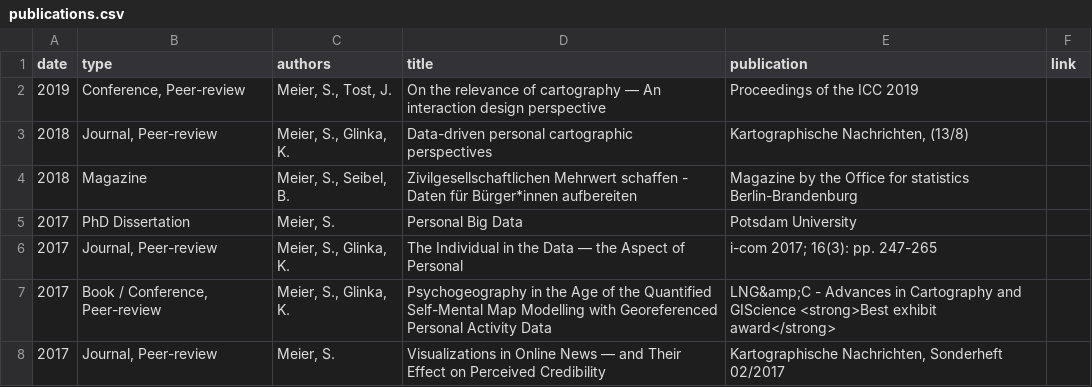
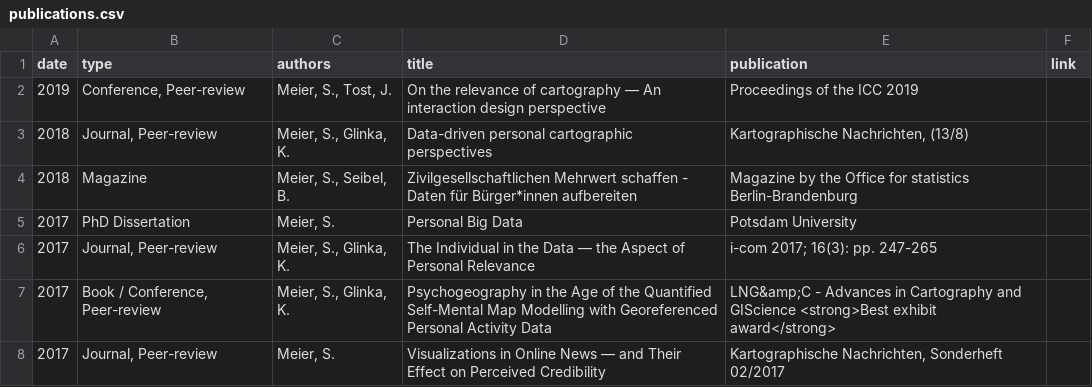
Before and after one commit to sebastian-meier/sebastianmeier, a CSV file: _data/publications.csv, drawn as a sheet; only a part is shown.

```diff
--- a/_data/publications.csv
+++ b/_data/publications.csv
@@ -5,3 +5,3 @@ date,type,authors,title,publication,link
 2017,"PhD Dissertation","Meier, S.","Personal Big Data","Potsdam University",
-2017,"Journal, Peer-review","Meier, S., Glinka, K.",The Individual in the Data — the Aspect of Personal,i-com 2017; 16(3): pp. 247-265,
+2017,"Journal, Peer-review","Meier, S., Glinka, K.",The Individual in the Data — the Aspect of Personal Relevance,i-com 2017; 16(3): pp. 247-265,
 2017,"Book / Conference, Peer-review","Meier, S., Glinka, K.","Psychogeography in the Age of the Quantified Self-Mental Map Modelling with Georeferenced Personal Activity Data","LNG&amp;C - Advances in Cartography and GIScience <strong>Best exhibit award</strong>",
```
Also changed, not shown: 12 other files.
